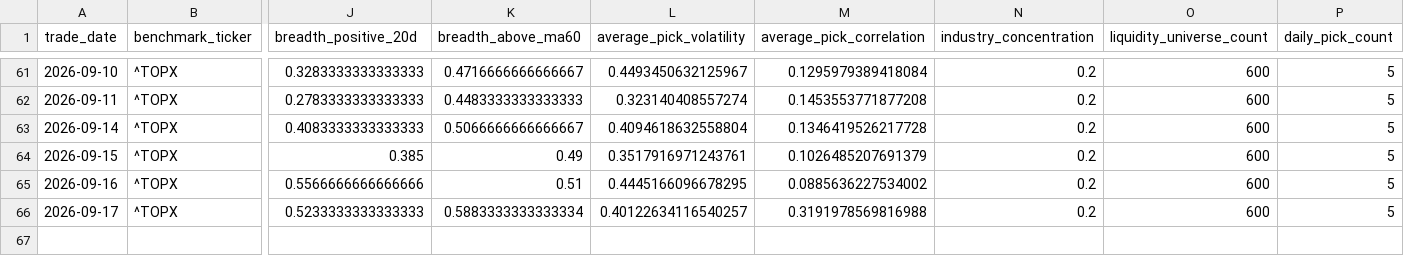
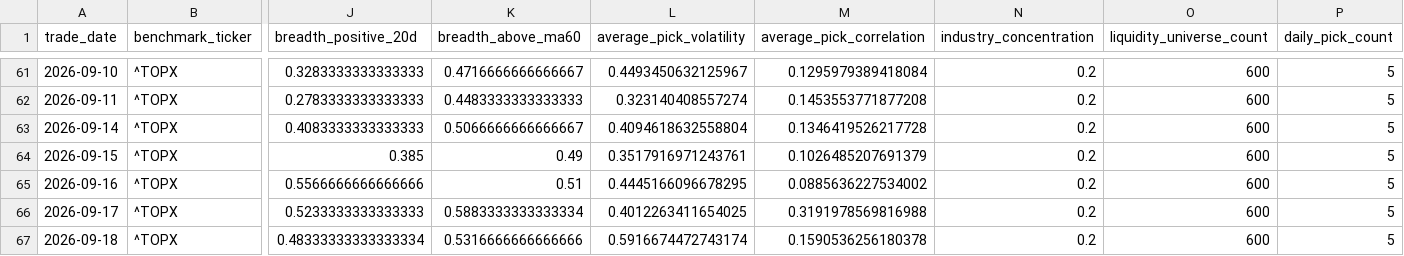
Before and after one commit to hzhipeng840-prog/jp100_momentum_system, a CSV file: data/history/market_environment.csv, drawn as a sheet; only a part is shown, gaps mark what is left out; rows hold the shown columns only; the diff names each change by its address in the sheet, - before the commit and + after, or states it on an @@ line.

```diff
--- a/data/history/market_environment.csv
+++ b/data/history/market_environment.csv
-L66 (average_pick_volatility): 0.40122634116540257
+L66 (average_pick_volatility): 0.4012263411654025
+row 67: 2026-09-18 | ^TOPX | 0.48333333333333334 | 0.5316666666666666 | 0.5916674472743174 | 0.1590536256180378 | 0.2 | 600 | 5
```
Also changed, not shown: data/history/daily_picks_history.csv, data/processed/backtest_summary.csv, 52 other files.
